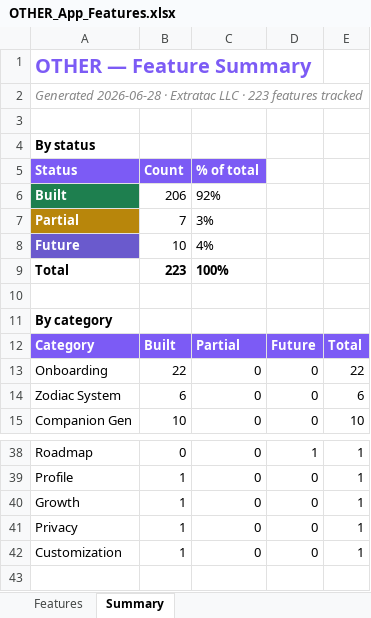
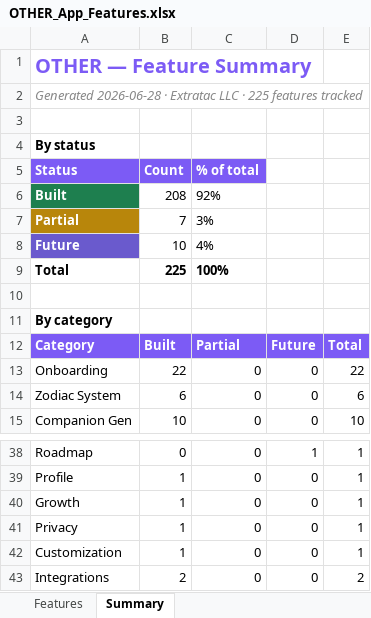
Before and after one commit to lilkkjo082004/other-app, an Excel workbook: docs/OTHER_App_Features.xlsx, sheet Summary, drawn as a sheet; only a part is shown, gaps mark what is left out; values as stored, in another font and other column widths than the file's, no borders; the diff names each change by its address in the sheet, - before the commit and + after, or states it on an @@ line.

```diff
--- a/docs/OTHER_App_Features.xlsx (sheet Summary)
+++ b/docs/OTHER_App_Features.xlsx (sheet Summary)
-A2 (Status): …LLC · 223 features tracked
+A2 (Status): …LLC · 225 features tracked
-B6 (Count): 206
+B6 (Count): 208
-B9 (Count): 223
+B9 (Count): 225
+row 43: Integrations | 2 | 0 | 0 | 2
```
Also changed, not shown: sheet Features, 15 other files.
